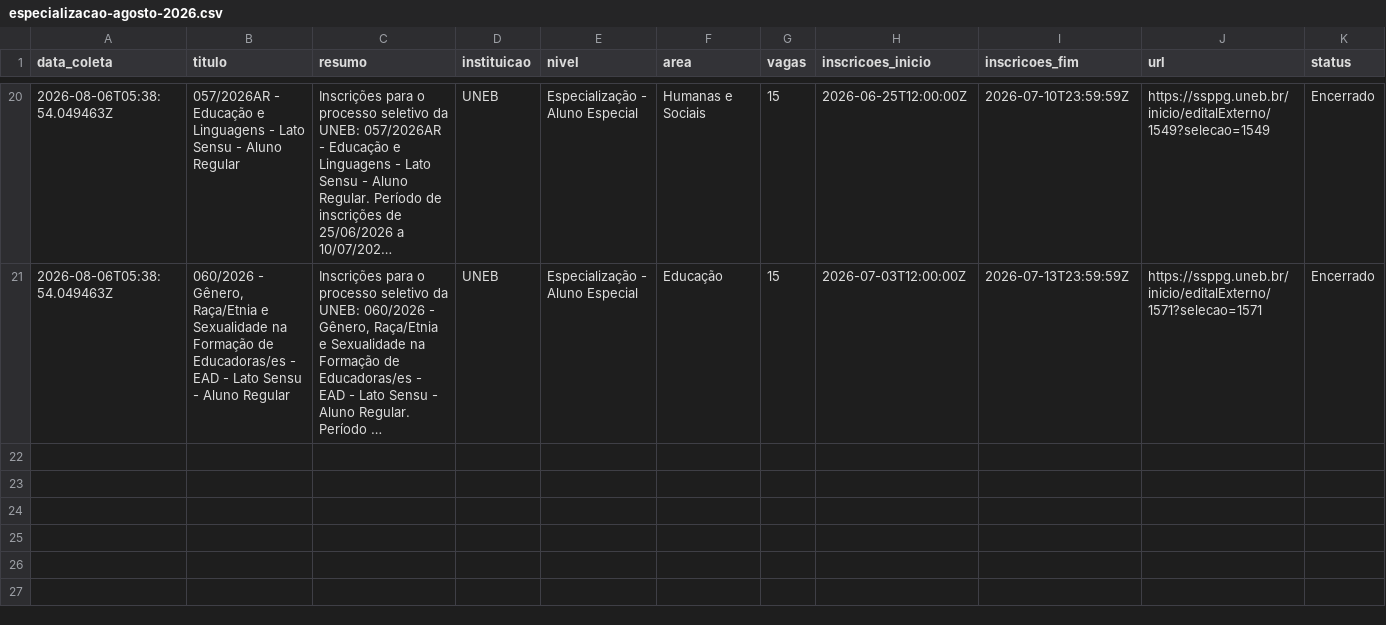
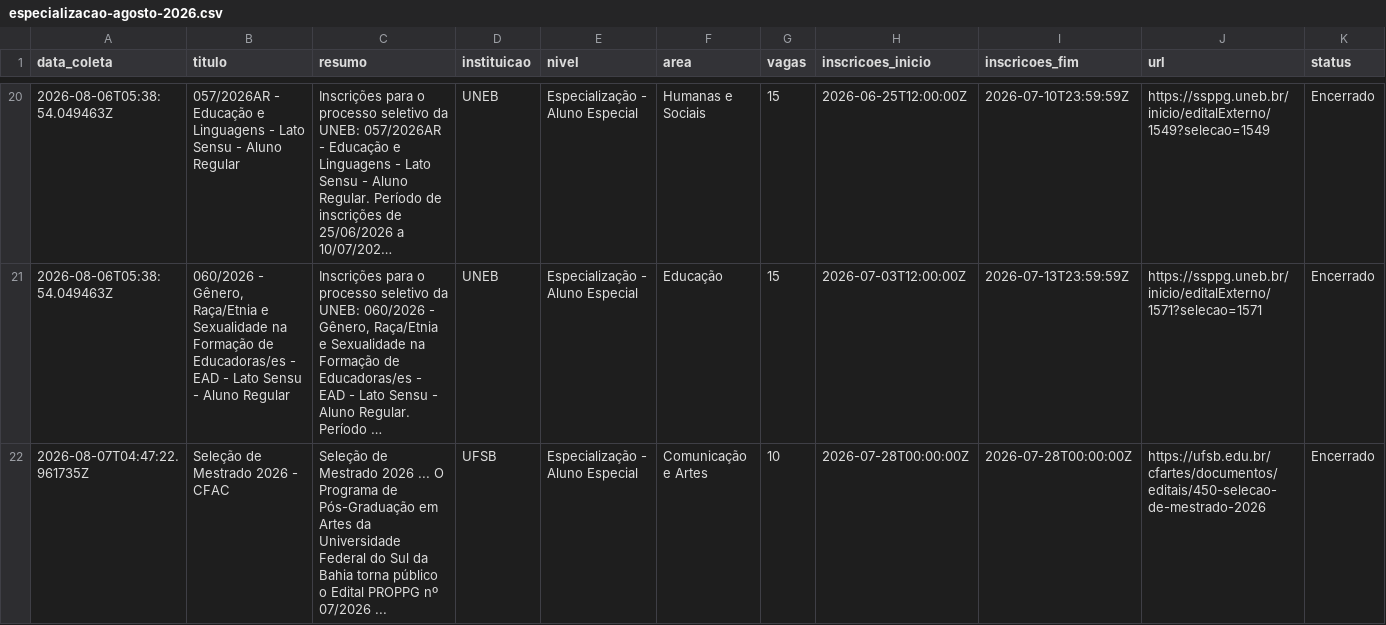
Before and after one commit to yuriluna85/pos-bahia, a CSV file: DATA/2026/08/especializacao-agosto-2026.csv, drawn as a sheet; only a part is shown, gaps mark what is left out; long unchanged cells end in …; rows hold the shown columns only; the diff covers the shown part only; the diff names each change by its address in the sheet, - before the commit and + after, or states it on an @@ line.

```diff
--- a/DATA/2026/08/especializacao-agosto-2026.csv
+++ b/DATA/2026/08/especializacao-agosto-2026.csv
+row 22: 2026-08-07T04:47:22.961735Z | Seleção de Mestrado 2026 - CFAC | Seleção de Mestrado 2026 ... O Programa de Pós-Graduação em Artes da Universidade Federal do Sul da Bahia torna público o Edital PROPPG nº 07/2026 ... | UFSB | Especialização - Aluno Especial | Comunicação e Artes | 10 | 2026-07-28T00:00:00Z | 2026-07-28T00:00:00Z | https://ufsb.edu.br/cfartes/documentos/editais/450-selecao-de-mestrado-2026 | Encerrado
```
Also changed, not shown: 2 added rows elsewhere in this file, 5 other files.
